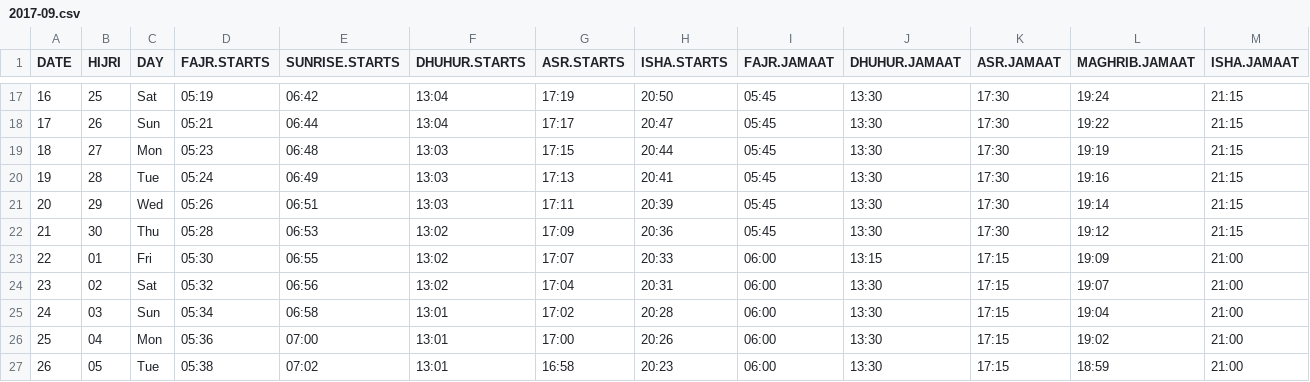
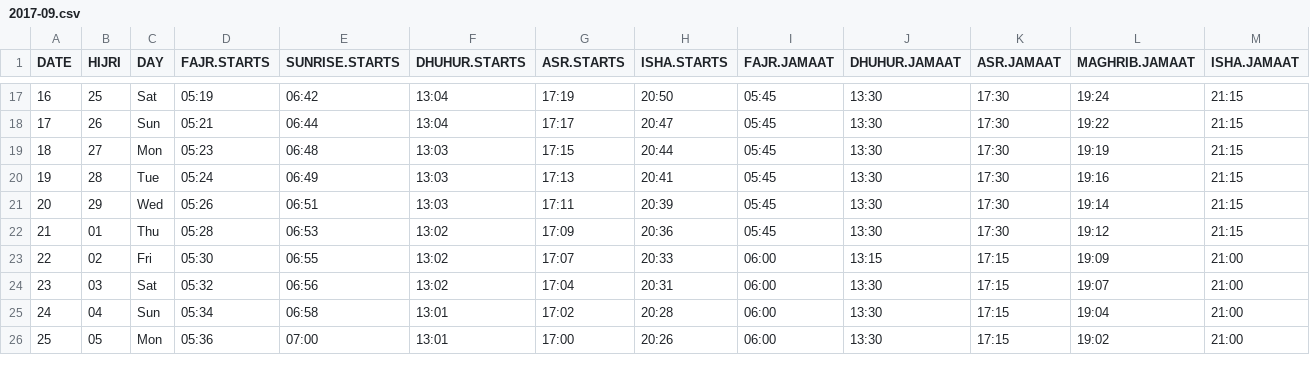
Before and after one commit to ecclesmosque/api, a CSV file: _data/prayer-times/2017/2017-09.csv, drawn as a sheet; only a part is shown, gaps mark what is left out; removed rows and columns are numbered as before the commit, all else as after; the diff covers the shown part only; the diff names each change by its address in the sheet, - before the commit and + after, or states it on an @@ line.

Commit message:
Update Hijri Date Format

```diff
--- a/_data/prayer-times/2017/2017-09.csv
+++ b/_data/prayer-times/2017/2017-09.csv
-B22 (HIJRI): 30
+B22 (HIJRI): 01
-row 23: 22 | 01 | Fri | 05:30 | 06:55 | 13:02 | 17:07 | 20:33 | 06:00 | 13:15 | 17:15 | 19:09 | 21:00
@@ column A (DATE) renumbered between rows 23 and 30 @@
-C23 (DAY): Sat
+C23 (DAY): Fri
-D23 (FAJR.STARTS): 05:32
+D23 (FAJR.STARTS): 05:30
-E23 (SUNRISE.STARTS): 06:56
+E23 (SUNRISE.STARTS): 06:55
-G23 (ASR.STARTS): 17:04
+G23 (ASR.STARTS): 17:07
-H23 (ISHA.STARTS): 20:31
+H23 (ISHA.STARTS): 20:33
-J23 (DHUHUR.JAMAAT): 13:30
+J23 (DHUHUR.JAMAAT): 13:15
-L23 (MAGHRIB.JAMAAT): 19:07
+L23 (MAGHRIB.JAMAAT): 19:09
-C24 (DAY): Sun
+C24 (DAY): Sat
-D24 (FAJR.STARTS): 05:34
+D24 (FAJR.STARTS): 05:32
-E24 (SUNRISE.STARTS): 06:58
+E24 (SUNRISE.STARTS): 06:56
-F24 (DHUHUR.STARTS): 13:01
+F24 (DHUHUR.STARTS): 13:02
-G24 (ASR.STARTS): 17:02
+G24 (ASR.STARTS): 17:04
-H24 (ISHA.STARTS): 20:28
+H24 (ISHA.STARTS): 20:31
-L24 (MAGHRIB.JAMAAT): 19:04
+L24 (MAGHRIB.JAMAAT): 19:07
-C25 (DAY): Mon
+C25 (DAY): Sun
-D25 (FAJR.STARTS): 05:36
+D25 (FAJR.STARTS): 05:34
-E25 (SUNRISE.STARTS): 07:00
+E25 (SUNRISE.STARTS): 06:58
-G25 (ASR.STARTS): 17:00
+G25 (ASR.STARTS): 17:02
-H25 (ISHA.STARTS): 20:26
+H25 (ISHA.STARTS): 20:28
-L25 (MAGHRIB.JAMAAT): 19:02
+L25 (MAGHRIB.JAMAAT): 19:04
-C26 (DAY): Tue
+C26 (DAY): Mon
-D26 (FAJR.STARTS): 05:38
+D26 (FAJR.STARTS): 05:36
-E26 (SUNRISE.STARTS): 07:02
+E26 (SUNRISE.STARTS): 07:00
-G26 (ASR.STARTS): 16:58
+G26 (ASR.STARTS): 17:00
-H26 (ISHA.STARTS): 20:23
+H26 (ISHA.STARTS): 20:26
-L26 (MAGHRIB.JAMAAT): 18:59
+L26 (MAGHRIB.JAMAAT): 19:02
```
Also changed, not shown: 1 added row and 30 edited cells elsewhere in this file, 36 other files.
